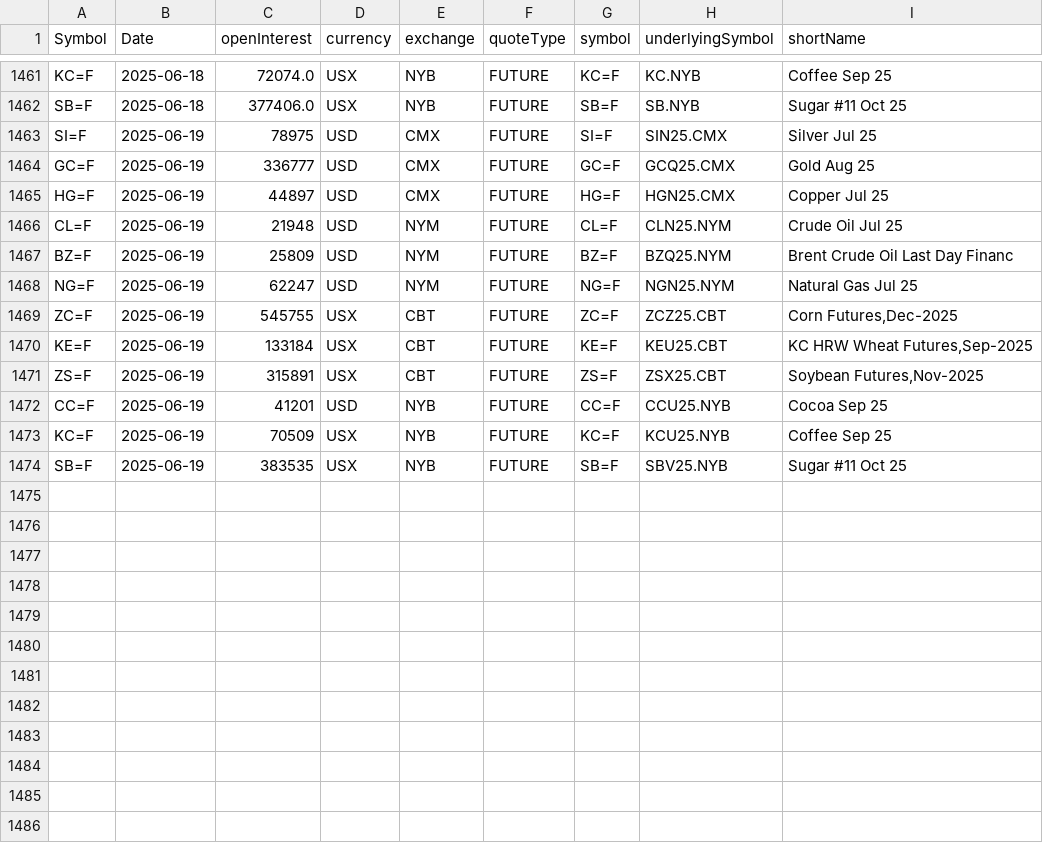
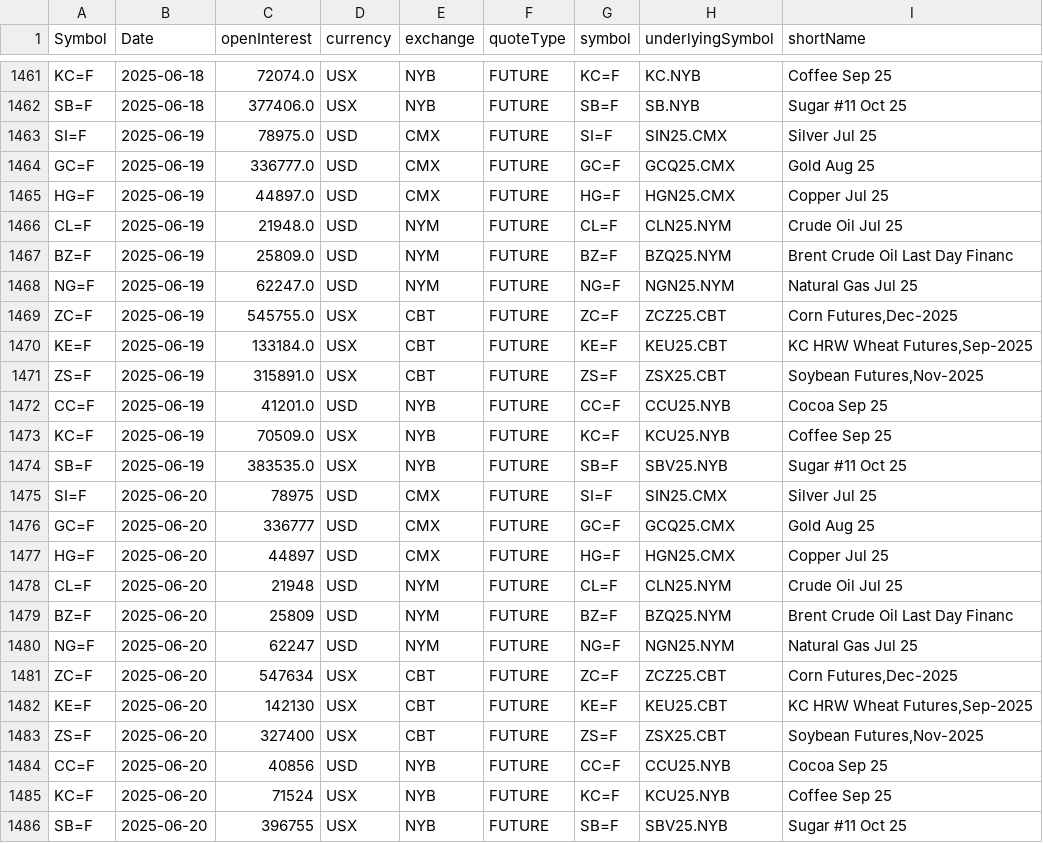
Before and after one commit to antoiovi/Trading, a CSV file: csv/oicommodities.csv, drawn as a sheet; only a part is shown, gaps mark what is left out.

```diff
--- a/csv/oicommodities.csv
+++ b/csv/oicommodities.csv
@@ -1462,13 +1462,25 @@ KC=F,2025-06-18,72074.0,USX,NYB,FUTURE,KC=F,KC.NYB,Coffee Sep 25
 SB=F,2025-06-18,377406.0,USX,NYB,FUTURE,SB=F,SB.NYB,Sugar #11 Oct 25
-SI=F,2025-06-19,78975,USD,CMX,FUTURE,SI=F,SIN25.CMX,Silver Jul 25
-GC=F,2025-06-19,336777,USD,CMX,FUTURE,GC=F,GCQ25.CMX,Gold Aug 25
-HG=F,2025-06-19,44897,USD,CMX,FUTURE,HG=F,HGN25.CMX,Copper Jul 25
-CL=F,2025-06-19,21948,USD,NYM,FUTURE,CL=F,CLN25.NYM,Crude Oil Jul 25
-BZ=F,2025-06-19,25809,USD,NYM,FUTURE,BZ=F,BZQ25.NYM,Brent Crude Oil Last Day Financ
-NG=F,2025-06-19,62247,USD,NYM,FUTURE,NG=F,NGN25.NYM,Natural Gas Jul 25
-ZC=F,2025-06-19,545755,USX,CBT,FUTURE,ZC=F,ZCZ25.CBT,"Corn Futures,Dec-2025"
-KE=F,2025-06-19,133184,USX,CBT,FUTURE,KE=F,KEU25.CBT,"KC HRW Wheat Futures,Sep-2025"
-ZS=F,2025-06-19,315891,USX,CBT,FUTURE,ZS=F,ZSX25.CBT,"Soybean Futures,Nov-2025"
-CC=F,2025-06-19,41201,USD,NYB,FUTURE,CC=F,CCU25.NYB,Cocoa Sep 25
-KC=F,2025-06-19,70509,USX,NYB,FUTURE,KC=F,KCU25.NYB,Coffee Sep 25
-SB=F,2025-06-19,383535,USX,NYB,FUTURE,SB=F,SBV25.NYB,Sugar #11 Oct 25
+SI=F,2025-06-19,78975.0,USD,CMX,FUTURE,SI=F,SIN25.CMX,Silver Jul 25
+GC=F,2025-06-19,336777.0,USD,CMX,FUTURE,GC=F,GCQ25.CMX,Gold Aug 25
+HG=F,2025-06-19,44897.0,USD,CMX,FUTURE,HG=F,HGN25.CMX,Copper Jul 25
+CL=F,2025-06-19,21948.0,USD,NYM,FUTURE,CL=F,CLN25.NYM,Crude Oil Jul 25
+BZ=F,2025-06-19,25809.0,USD,NYM,FUTURE,BZ=F,BZQ25.NYM,Brent Crude Oil Last Day Financ
+NG=F,2025-06-19,62247.0,USD,NYM,FUTURE,NG=F,NGN25.NYM,Natural Gas Jul 25
+ZC=F,2025-06-19,545755.0,USX,CBT,FUTURE,ZC=F,ZCZ25.CBT,"Corn Futures,Dec-2025"
+KE=F,2025-06-19,133184.0,USX,CBT,FUTURE,KE=F,KEU25.CBT,"KC HRW Wheat Futures,Sep-2025"
+ZS=F,2025-06-19,315891.0,USX,CBT,FUTURE,ZS=F,ZSX25.CBT,"Soybean Futures,Nov-2025"
+CC=F,2025-06-19,41201.0,USD,NYB,FUTURE,CC=F,CCU25.NYB,Cocoa Sep 25
+KC=F,2025-06-19,70509.0,USX,NYB,FUTURE,KC=F,KCU25.NYB,Coffee Sep 25
+SB=F,2025-06-19,383535.0,USX,NYB,FUTURE,SB=F,SBV25.NYB,Sugar #11 Oct 25
+SI=F,2025-06-20,78975,USD,CMX,FUTURE,SI=F,SIN25.CMX,Silver Jul 25
+GC=F,2025-06-20,336777,USD,CMX,FUTURE,GC=F,GCQ25.CMX,Gold Aug 25
+HG=F,2025-06-20,44897,USD,CMX,FUTURE,HG=F,HGN25.CMX,Copper Jul 25
+CL=F,2025-06-20,21948,USD,NYM,FUTURE,CL=F,CLN25.NYM,Crude Oil Jul 25
+BZ=F,2025-06-20,25809,USD,NYM,FUTURE,BZ=F,BZQ25.NYM,Brent Crude Oil Last Day Financ
+NG=F,2025-06-20,62247,USD,NYM,FUTURE,NG=F,NGN25.NYM,Natural Gas Jul 25
+ZC=F,2025-06-20,547634,USX,CBT,FUTURE,ZC=F,ZCZ25.CBT,"Corn Futures,Dec-2025"
+KE=F,2025-06-20,142130,USX,CBT,FUTURE,KE=F,KEU25.CBT,"KC HRW Wheat Futures,Sep-2025"
+ZS=F,2025-06-20,327400,USX,CBT,FUTURE,ZS=F,ZSX25.CBT,"Soybean Futures,Nov-2025"
+CC=F,2025-06-20,40856,USD,NYB,FUTURE,CC=F,CCU25.NYB,Cocoa Sep 25
+KC=F,2025-06-20,71524,USX,NYB,FUTURE,KC=F,KCU25.NYB,Coffee Sep 25
+SB=F,2025-06-20,396755,USX,NYB,FUTURE,SB=F,SBV25.NYB,Sugar #11 Oct 25
```
